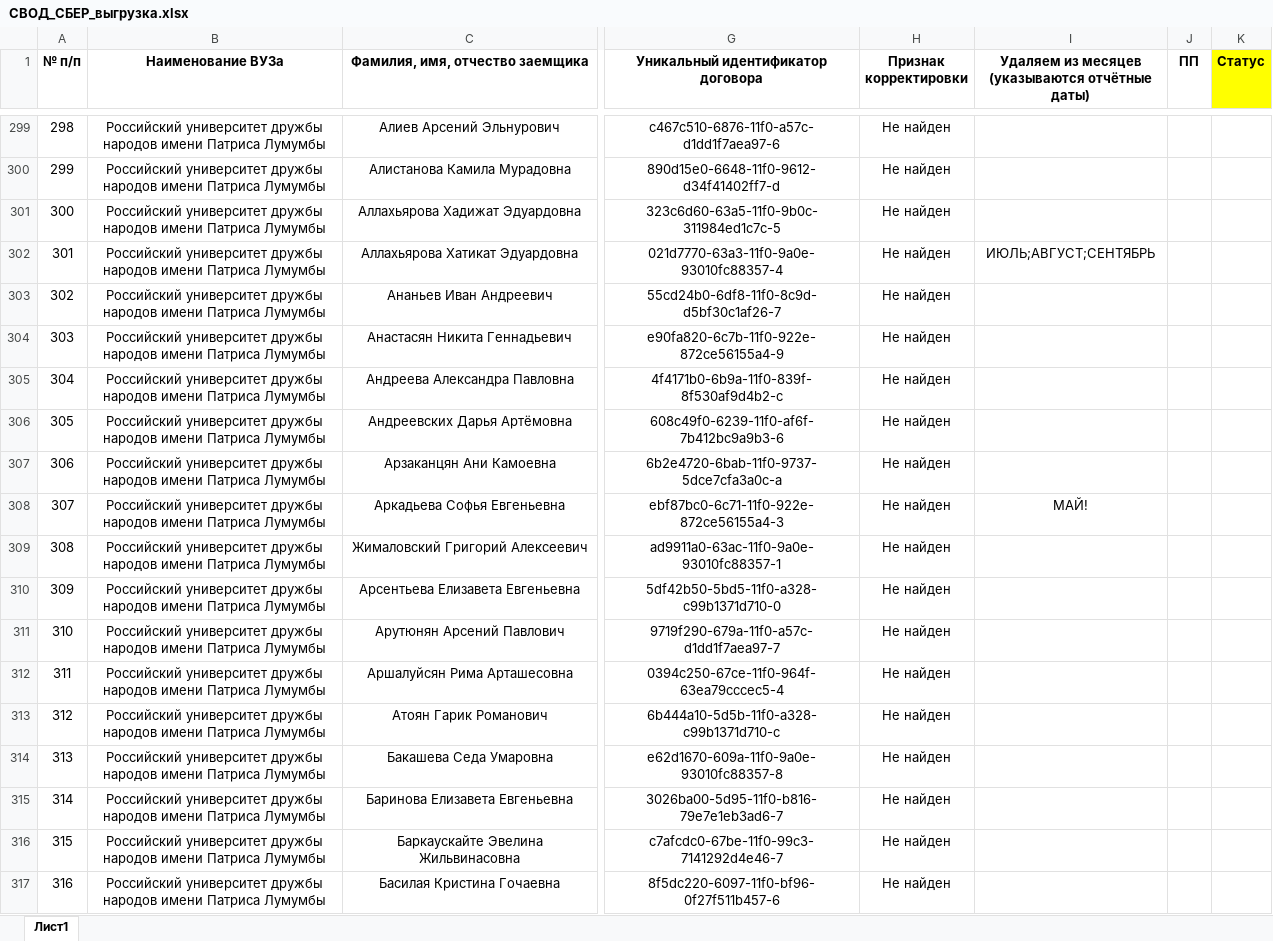
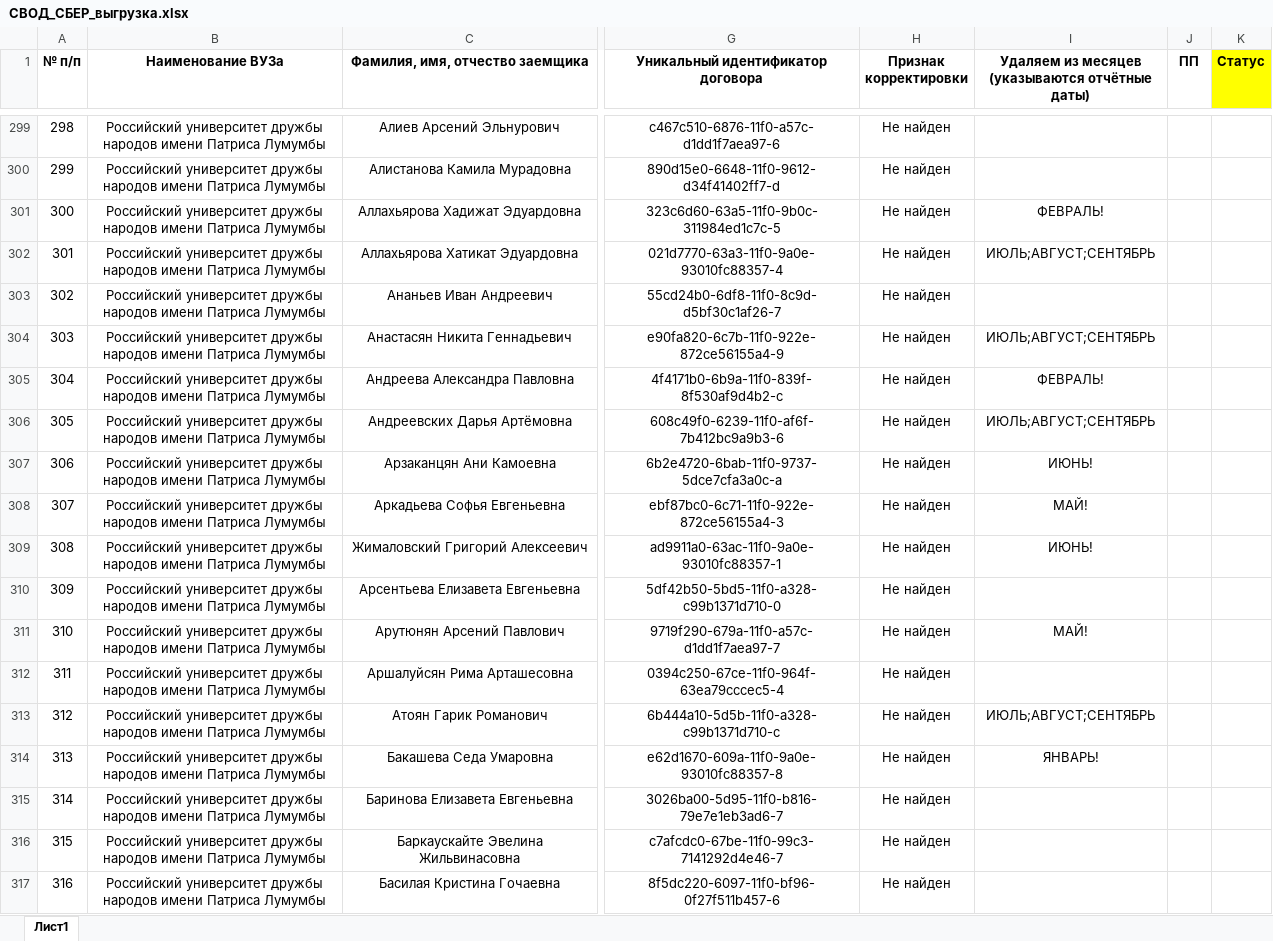
Before and after one commit to BondarenkoVyacheslav/Agreements, an Excel workbook: СВОД_СБЕР_выгрузка.xlsx, sheet Лист1, drawn as a sheet; only a part is shown, gaps mark what is left out; values as stored, in another font and other column widths than the file's, no borders; the diff covers the shown part only; the diff names each change by its address in the sheet, - before the commit and + after, or states it on an @@ line.

Commit message:
feat: обработал по необходиой механнике 9 колонку в итоговой выгрузке, ориентируясь на новые даты.

```diff
--- a/СВОД_СБЕР_выгрузка.xlsx (sheet Лист1)
+++ b/СВОД_СБЕР_выгрузка.xlsx (sheet Лист1)
-I301: (empty)
+I301: ФЕВРАЛЬ!
-I304: (empty)
+I304: ИЮЛЬ;АВГУСТ;СЕНТЯБРЬ
-I305: (empty)
+I305: ФЕВРАЛЬ!
-I306: (empty)
+I306: ИЮЛЬ;АВГУСТ;СЕНТЯБРЬ
-I307: (empty)
+I307: ИЮНЬ!
-I309: (empty)
+I309: ИЮНЬ!
-I311: (empty)
+I311: МАЙ!
-I313: (empty)
+I313: ИЮЛЬ;АВГУСТ;СЕНТЯБРЬ
-I314: (empty)
+I314: ЯНВАРЬ!
```
Also changed, not shown: 1 added row and 666 edited cells elsewhere in this sheet, 2 other files.
